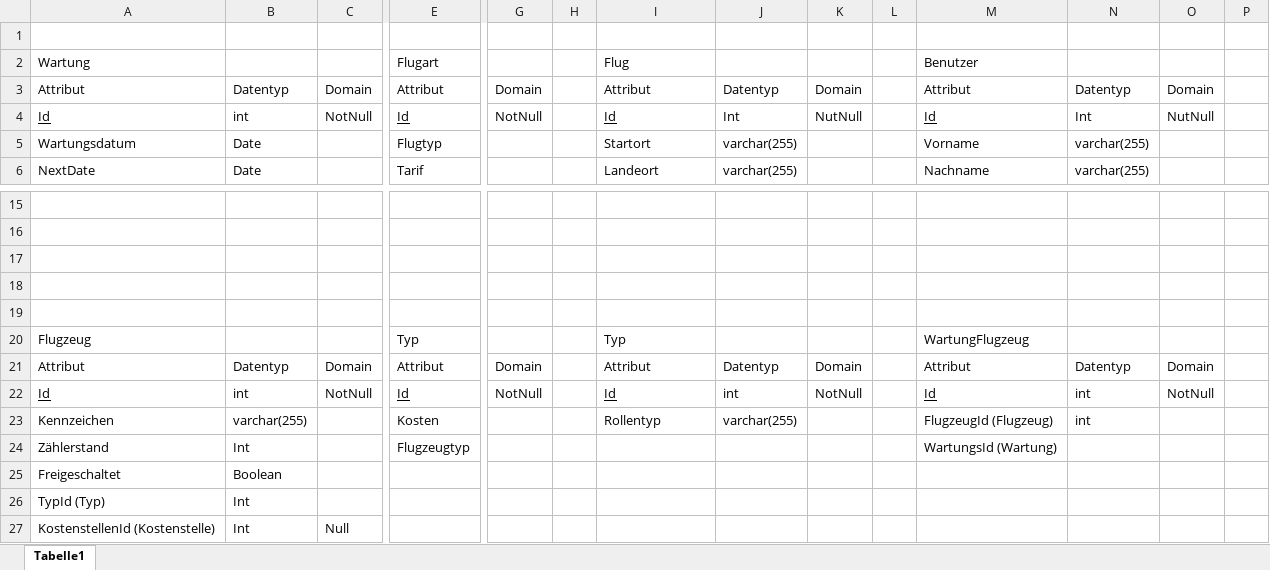
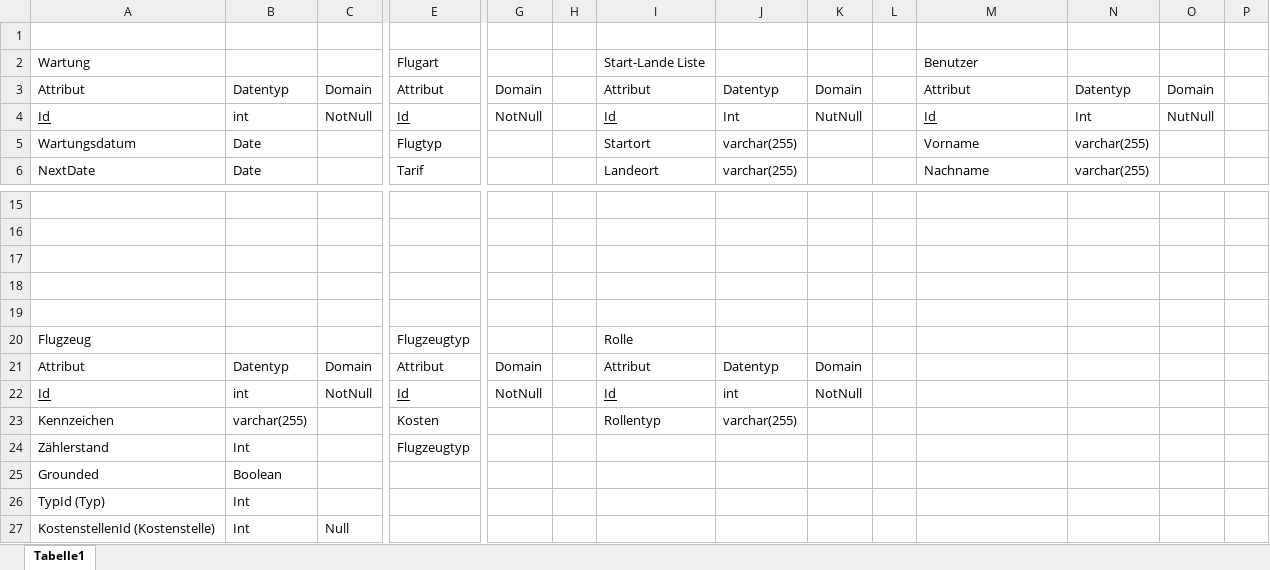
Before and after one commit to HalbmayrJulian/Digitales-Flugplatzmanagement, an Excel workbook: Datenbank-Entwurf/Relationenmodel.xlsx, sheet Tabelle1, drawn as a sheet; only a part is shown, gaps mark what is left out; values as stored, in another font and other column widths than the file's, no borders; table styles not drawn; removed rows and columns are numbered as before the commit, all else as after; rows hold the shown columns only; the diff names each change by its address in the sheet, - before the commit and + after, or states it on an @@ line.

Commit message:
Beprechungsprotokoll und kleine Änderungen im Datenbank Entwurf
19.07.2025 - Gabriel Deiac

```diff
--- a/Datenbank-Entwurf/Relationenmodel.xlsx (sheet Tabelle1)
+++ b/Datenbank-Entwurf/Relationenmodel.xlsx (sheet Tabelle1)
-I2: Flug
+I2: Start-Lande Liste
-row 20: Flugzeug |  |  | Typ |  |  | Typ |  |  |  | WartungFlugzeug
+row 20: Flugzeug |  |  | Flugzeugtyp |  |  | Rolle
-M21: Attribut
+M21: (empty)
-N21: Datentyp
+N21: (empty)
-O21: Domain
+O21: (empty)
-M22: Id
+M22: (empty)
-N22:N23: int
+N22:N23: (empty)
-O22: NotNull
+O22: (empty)
-M23: FlugzeugId (Flugzeug)
+M23: (empty)
-M24: WartungsId (Wartung)
+M24: (empty)
-A25: Freigeschaltet
+A25: Grounded
```
Also changed, not shown: Stundenaufzeichnungen/Gabriel Deiac/DA_Stundenaufzeichnungen-GabrielDeiac.xlsx, 3 other files.
